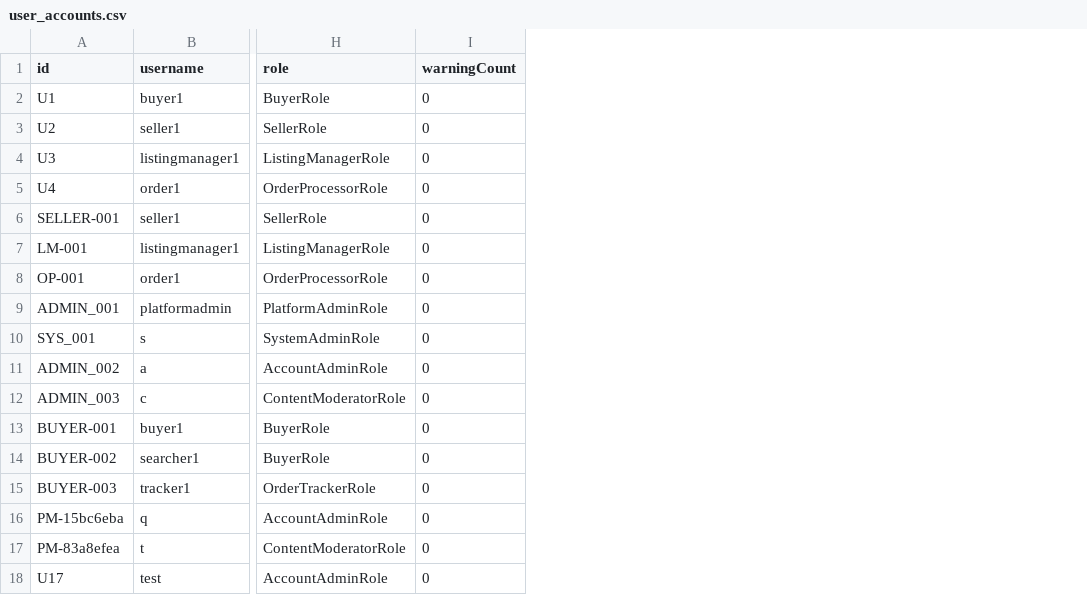
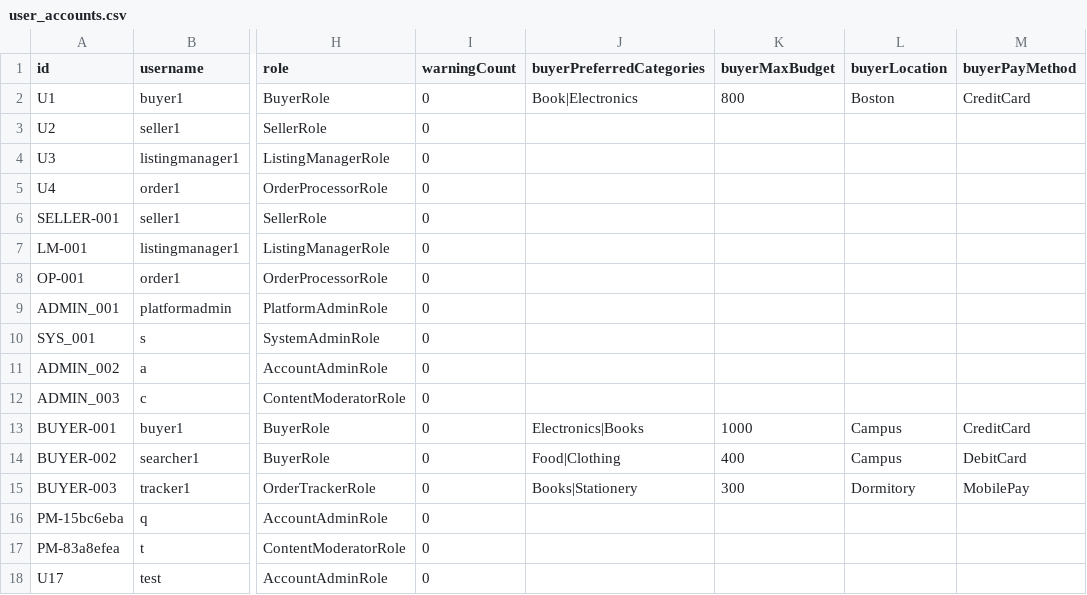
Before and after one commit to Ziao-He/Group_17_Final, a CSV file: Marketplace System/data/user_accounts.csv, drawn as a sheet; only a part is shown, gaps mark what is left out; the diff names each change by its address in the sheet, - before the commit and + after, or states it on an @@ line.

```diff
--- a/Marketplace System/data/user_accounts.csv
+++ b/Marketplace System/data/user_accounts.csv
+column J (buyerPreferredCategories), rows 2-15: Book|Electronics |  |  |  |  |  |  |  |  |  |  | Electronics|Books | Food|Clothing | Books|Stationery
+column K (buyerMaxBudget), rows 2-15: 800 |  |  |  |  |  |  |  |  |  |  | 1000 | 400 | 300
+column L (buyerLocation), rows 2-15: Boston |  |  |  |  |  |  |  |  |  |  | Campus | Campus | Dormitory
+column M (buyerPayMethod), rows 2-15: CreditCard |  |  |  |  |  |  |  |  |  |  | CreditCard | DebitCard | MobilePay
```
Also changed, not shown: 3 other files.
